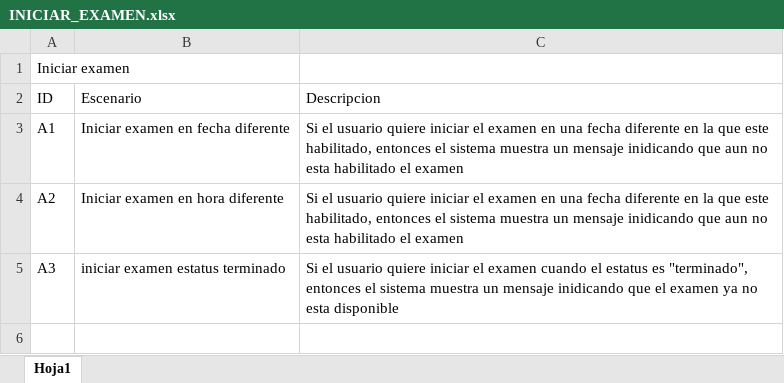
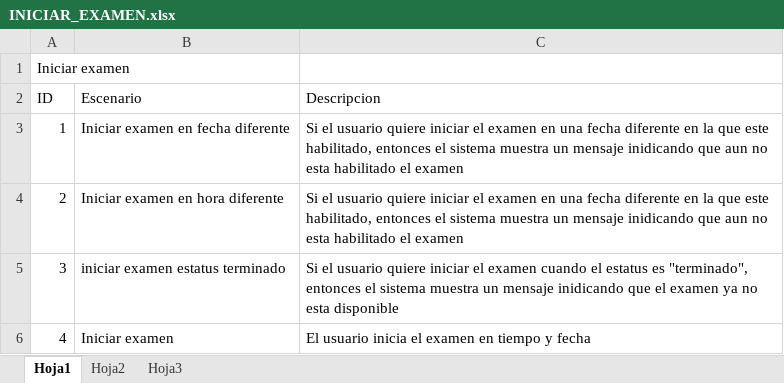
Before and after one commit to TheMindBreaker/DAW2020, an Excel workbook: Entrega 4/Pruebas/INICIAR_EXAMEN.xlsx, sheet Hoja1, drawn as a sheet; values as stored, in another font and other column widths than the file's, no borders; the diff names each change by its address in the sheet, - before the commit and + after, or states it on an @@ line.

```diff
--- a/Entrega 4/Pruebas/INICIAR_EXAMEN.xlsx (sheet Hoja1)
+++ b/Entrega 4/Pruebas/INICIAR_EXAMEN.xlsx (sheet Hoja1)
+sheet tab: Hoja2
+sheet tab: Hoja3
-A3 (ID): A1
+A3 (ID): 1
-A4 (ID): A2
+A4 (ID): 2
-A5 (ID): A3
+A5 (ID): 3
+row 6: 4 | Iniciar examen | El usuario inicia el examen en tiempo y fecha
```
Also changed, not shown: Entrega 4/Pruebas/CREAR_EXAMEN.xlsx, Entrega 4/Pruebas/REAUNUDAR_EXAMEN.xlsx, 3 other files.
